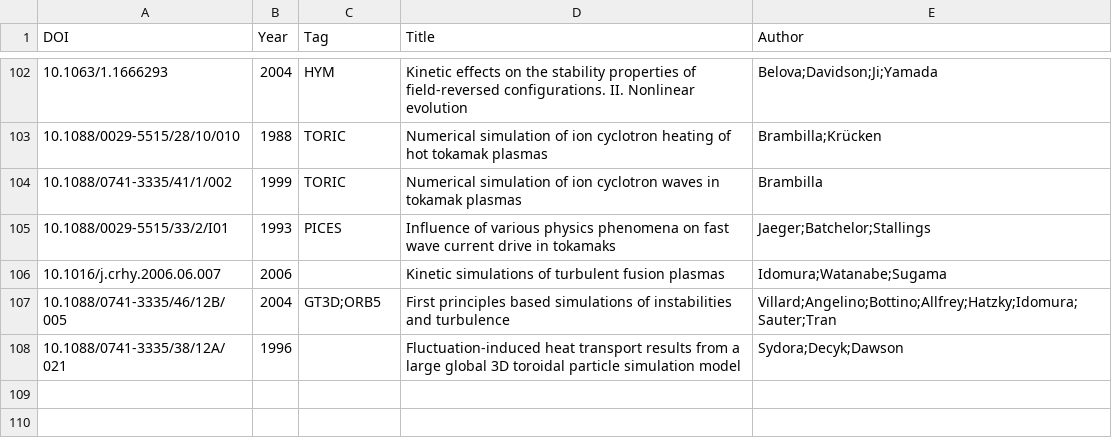
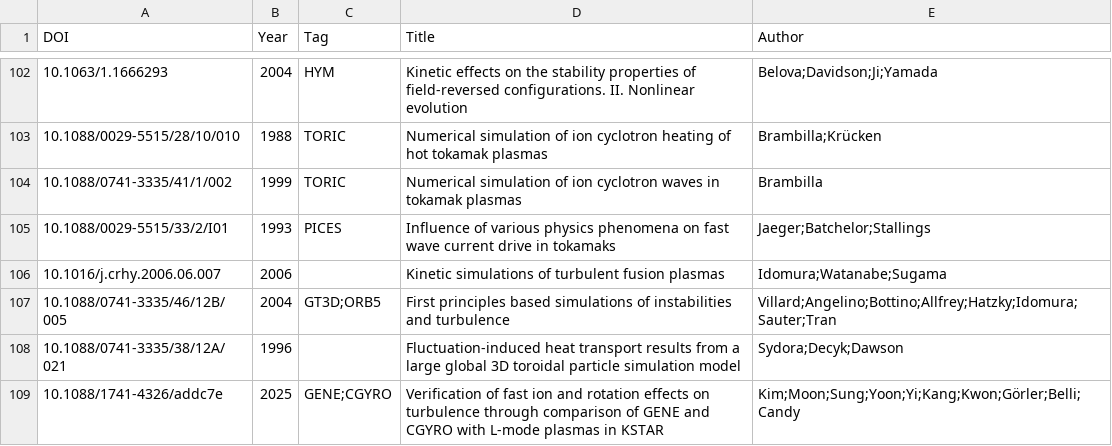
Before and after one commit to yhu1729/FusionArena, a CSV file: data/publications.csv, drawn as a sheet; only a part is shown, gaps mark what is left out.

Commit message:
feat: add "10.1088/1741-4326/addc7e"

```diff
--- a/data/publications.csv
+++ b/data/publications.csv
@@ -108 +108,2 @@ DOI,Year,Tag,Title,Author
 10.1088/0741-3335/38/12A/021,1996,,Fluctuation-induced heat transport results from a large global 3D toroidal particle simulation model,Sydora;Decyk;Dawson
+10.1088/1741-4326/addc7e,2025,GENE;CGYRO,Verification of fast ion and rotation effects on turbulence through comparison of GENE and CGYRO with L-mode plasmas in KSTAR,Kim;Moon;Sung;Yoon;Yi;Kang;Kwon;Görler;Belli;Candy
```
Also changed, not shown: 2 other files.
